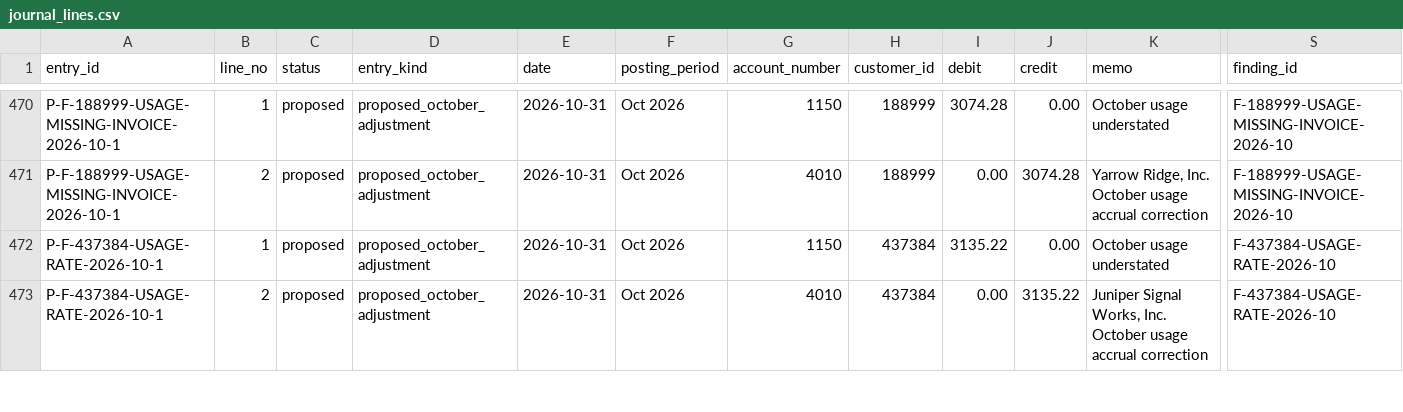
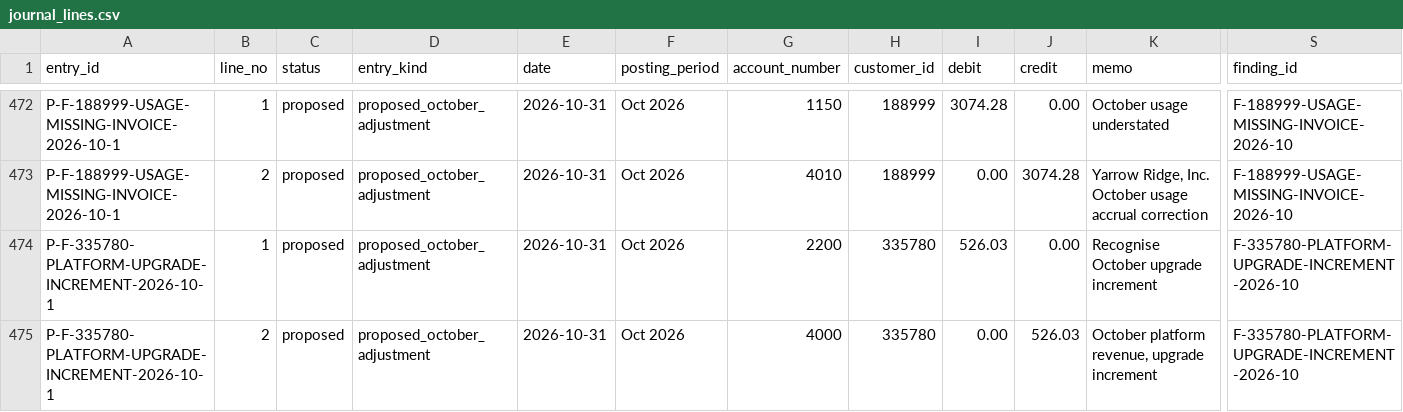
Before and after one commit to xaac-ai/finance-engineer-cup, a CSV file: out/2026-10/journal_lines.csv, drawn as a sheet; only a part is shown, gaps mark what is left out; the shorter side is filled out with more unchanged rows; rows hold the shown columns only; the diff covers the shown part only; the diff names each change by its address in the sheet, - before the commit and + after, or states it on an @@ line.

```diff
--- a/out/2026-10/journal_lines.csv
+++ b/out/2026-10/journal_lines.csv
+row 474: P-F-335780-PLATFORM-UPGRADE-INCREMENT-2026-10-1 | 1 | proposed | proposed_october_adjustment | 2026-10-31 | Oct 2026 | 2200 | 335780 | 526.03 | 0.00 | Recognise October upgrade increment | F-335780-PLATFORM-UPGRADE-INCREMENT-2026-10
+row 475: P-F-335780-PLATFORM-UPGRADE-INCREMENT-2026-10-1 | 2 | proposed | proposed_october_adjustment | 2026-10-31 | Oct 2026 | 4000 | 335780 | 0.00 | 526.03 | October platform revenue, upgrade increment | F-335780-PLATFORM-UPGRADE-INCREMENT-2026-10
```
Also changed, not shown: 4 added rows elsewhere in this file, out/2026-10/billing_reconciliation.csv, out/2026-10/finding_evidence.csv, 26 other files.
